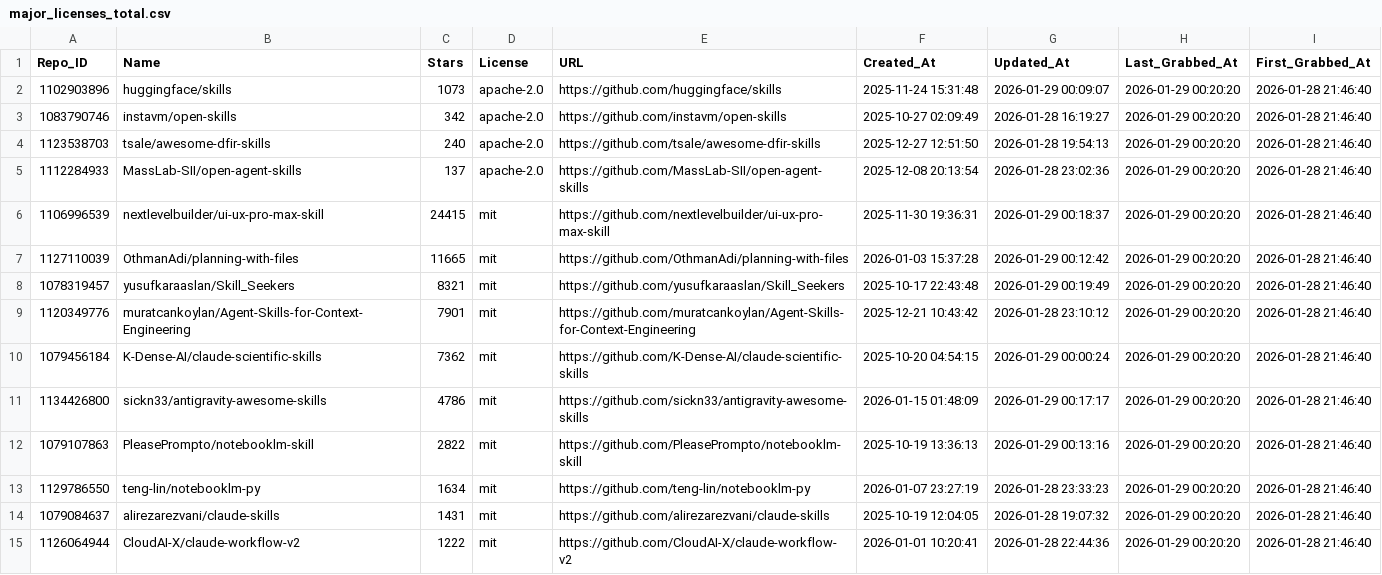
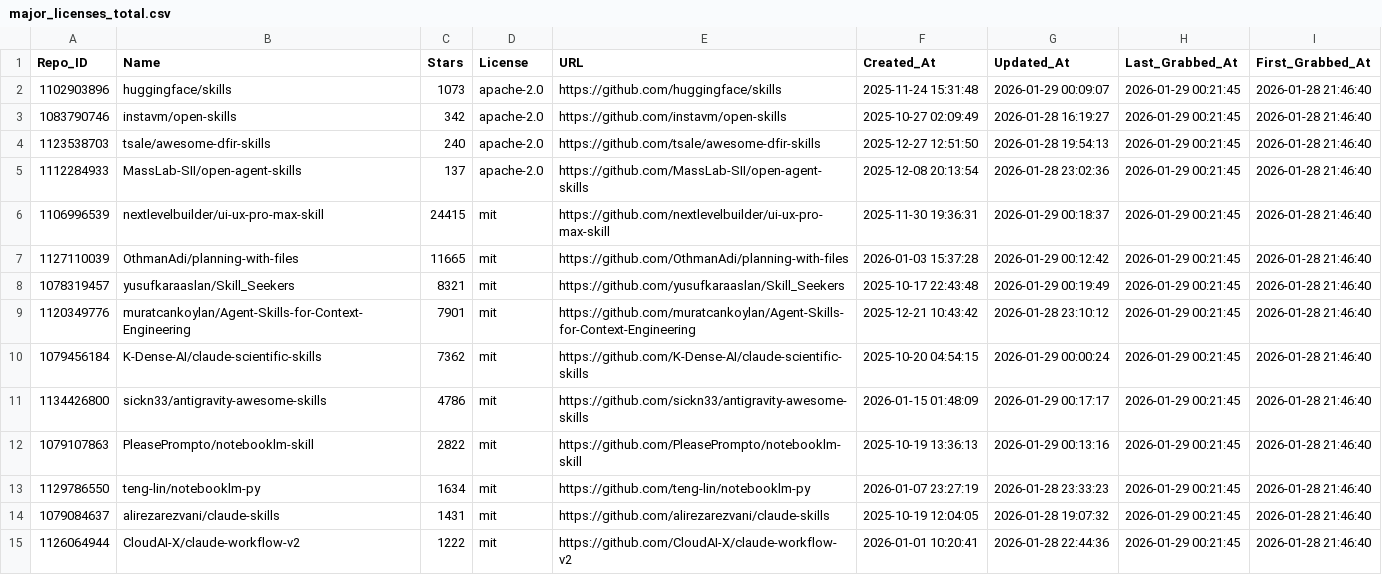
Before and after one commit to whuzhy/Fetch_Skills, a CSV file: Data_Total/major_licenses_total.csv, drawn as a sheet; only a part is shown; the diff covers the shown part only.

```diff
--- a/Data_Total/major_licenses_total.csv
+++ b/Data_Total/major_licenses_total.csv
@@ -1,15 +1,15 @@
 Repo_ID,Name,Stars,License,URL,Created_At,Updated_At,Last_Grabbed_At,First_Grabbed_At
-1102903896,huggingface/skills,1073,apache-2.0,https://github.com/huggingface/skills,2025-11-24 15:31:48,2026-01-29 00:09:07,2026-01-29 00:20:20,2026-01-28 21:46:40
-1083790746,instavm/open-skills,342,apache-2.0,https://github.com/instavm/open-skills,2025-10-27 02:09:49,2026-01-28 16:19:27,2026-01-29 00:20:20,2026-01-28 21:46:40
-1123538703,tsale/awesome-dfir-skills,240,apache-2.0,https://github.com/tsale/awesome-dfir-skills,2025-12-27 12:51:50,2026-01-28 19:54:13,2026-01-29 00:20:20,2026-01-28 21:46:40
-1112284933,MassLab-SII/open-agent-skills,137,apache-2.0,https://github.com/MassLab-SII/open-agent-skills,2025-12-08 20:13:54,2026-01-28 23:02:36,2026-01-29 00:20:20,2026-01-28 21:46:40
-1106996539,nextlevelbuilder/ui-ux-pro-max-skill,24415,mit,https://github.com/nextlevelbuilder/ui-ux-pro-max-skill,2025-11-30 19:36:31,2026-01-29 00:18:37,2026-01-29 00:20:20,2026-01-28 21:46:40
-1127110039,OthmanAdi/planning-with-files,11665,mit,https://github.com/OthmanAdi/planning-with-files,2026-01-03 15:37:28,2026-01-29 00:12:42,2026-01-29 00:20:20,2026-01-28 21:46:40
-1078319457,yusufkaraaslan/Skill_Seekers,8321,mit,https://github.com/yusufkaraaslan/Skill_Seekers,2025-10-17 22:43:48,2026-01-29 00:19:49,2026-01-29 00:20:20,2026-01-28 21:46:40
-1120349776,muratcankoylan/Agent-Skills-for-Context-Engineering,7901,mit,https://github.com/muratcankoylan/Agent-Skills-for-Context-Engineering,2025-12-21 10:43:42,2026-01-28 23:10:12,2026-01-29 00:20:20,2026-01-28 21:46:40
-1079456184,K-Dense-AI/claude-scientific-skills,7362,mit,https://github.com/K-Dense-AI/claude-scientific-skills,2025-10-20 04:54:15,2026-01-29 00:00:24,2026-01-29 00:20:20,2026-01-28 21:46:40
-1134426800,sickn33/antigravity-awesome-skills,4786,mit,https://github.com/sickn33/antigravity-awesome-skills,2026-01-15 01:48:09,2026-01-29 00:17:17,2026-01-29 00:20:20,2026-01-28 21:46:40
-1079107863,PleasePrompto/notebooklm-skill,2822,mit,https://github.com/PleasePrompto/notebooklm-skill,2025-10-19 13:36:13,2026-01-29 00:13:16,2026-01-29 00:20:20,2026-01-28 21:46:40
-1129786550,teng-lin/notebooklm-py,1634,mit,https://github.com/teng-lin/notebooklm-py,2026-01-07 23:27:19,2026-01-28 23:33:23,2026-01-29 00:20:20,2026-01-28 21:46:40
-1079084637,alirezarezvani/claude-skills,1431,mit,https://github.com/alirezarezvani/claude-skills,2025-10-19 12:04:05,2026-01-28 19:07:32,2026-01-29 00:20:20,2026-01-28 21:46:40
-1126064944,CloudAI-X/claude-workflow-v2,1222,mit,https://github.com/CloudAI-X/claude-workflow-v2,2026-01-01 10:20:41,2026-01-28 22:44:36,2026-01-29 00:20:20,2026-01-28 21:46:40
+1102903896,huggingface/skills,1073,apache-2.0,https://github.com/huggingface/skills,2025-11-24 15:31:48,2026-01-29 00:09:07,2026-01-29 00:21:45,2026-01-28 21:46:40
+1083790746,instavm/open-skills,342,apache-2.0,https://github.com/instavm/open-skills,2025-10-27 02:09:49,2026-01-28 16:19:27,2026-01-29 00:21:45,2026-01-28 21:46:40
+1123538703,tsale/awesome-dfir-skills,240,apache-2.0,https://github.com/tsale/awesome-dfir-skills,2025-12-27 12:51:50,2026-01-28 19:54:13,2026-01-29 00:21:45,2026-01-28 21:46:40
+1112284933,MassLab-SII/open-agent-skills,137,apache-2.0,https://github.com/MassLab-SII/open-agent-skills,2025-12-08 20:13:54,2026-01-28 23:02:36,2026-01-29 00:21:45,2026-01-28 21:46:40
+1106996539,nextlevelbuilder/ui-ux-pro-max-skill,24415,mit,https://github.com/nextlevelbuilder/ui-ux-pro-max-skill,2025-11-30 19:36:31,2026-01-29 00:18:37,2026-01-29 00:21:45,2026-01-28 21:46:40
+1127110039,OthmanAdi/planning-with-files,11665,mit,https://github.com/OthmanAdi/planning-with-files,2026-01-03 15:37:28,2026-01-29 00:12:42,2026-01-29 00:21:45,2026-01-28 21:46:40
+1078319457,yusufkaraaslan/Skill_Seekers,8321,mit,https://github.com/yusufkaraaslan/Skill_Seekers,2025-10-17 22:43:48,2026-01-29 00:19:49,2026-01-29 00:21:45,2026-01-28 21:46:40
+1120349776,muratcankoylan/Agent-Skills-for-Context-Engineering,7901,mit,https://github.com/muratcankoylan/Agent-Skills-for-Context-Engineering,2025-12-21 10:43:42,2026-01-28 23:10:12,2026-01-29 00:21:45,2026-01-28 21:46:40
+1079456184,K-Dense-AI/claude-scientific-skills,7362,mit,https://github.com/K-Dense-AI/claude-scientific-skills,2025-10-20 04:54:15,2026-01-29 00:00:24,2026-01-29 00:21:45,2026-01-28 21:46:40
+1134426800,sickn33/antigravity-awesome-skills,4786,mit,https://github.com/sickn33/antigravity-awesome-skills,2026-01-15 01:48:09,2026-01-29 00:17:17,2026-01-29 00:21:45,2026-01-28 21:46:40
+1079107863,PleasePrompto/notebooklm-skill,2822,mit,https://github.com/PleasePrompto/notebooklm-skill,2025-10-19 13:36:13,2026-01-29 00:13:16,2026-01-29 00:21:45,2026-01-28 21:46:40
+1129786550,teng-lin/notebooklm-py,1634,mit,https://github.com/teng-lin/notebooklm-py,2026-01-07 23:27:19,2026-01-28 23:33:23,2026-01-29 00:21:45,2026-01-28 21:46:40
+1079084637,alirezarezvani/claude-skills,1431,mit,https://github.com/alirezarezvani/claude-skills,2025-10-19 12:04:05,2026-01-28 19:07:32,2026-01-29 00:21:45,2026-01-28 21:46:40
+1126064944,CloudAI-X/claude-workflow-v2,1222,mit,https://github.com/CloudAI-X/claude-workflow-v2,2026-01-01 10:20:41,2026-01-28 22:44:36,2026-01-29 00:21:45,2026-01-28 21:46:40
```
Also changed, not shown: 3 added rows and 29 edited cells elsewhere in this file, Data_Total/other_licenses_total.csv, 4 other files.
